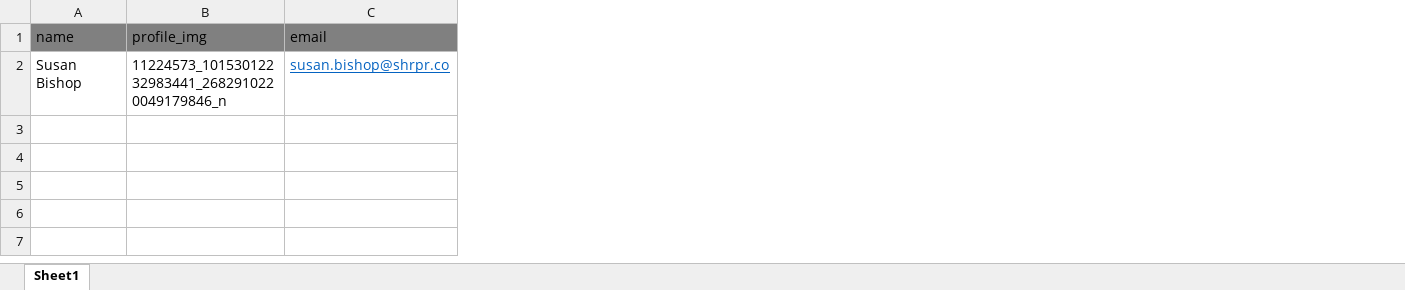
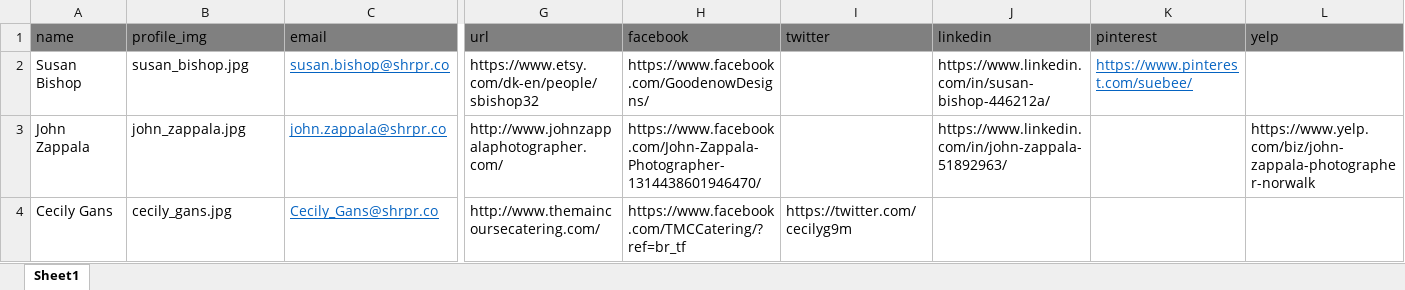
Before and after one commit to Greg-SHARP/SHARPR, an Excel workbook: excel/instructors.xlsx, sheet Sheet1, drawn as a sheet; only a part is shown, gaps mark what is left out; values as stored, in another font and other column widths than the file's, no borders; rows hold the shown columns only; the diff names each change by its address in the sheet, - before the commit and + after, or states it on an @@ line.

Commit message:
Updated instructor spreadsheets

```diff
--- a/excel/instructors.xlsx (sheet Sheet1)
+++ b/excel/instructors.xlsx (sheet Sheet1)
+column G (url), row 2: https://www.etsy.com/dk-en/people/sbishop32
+column H (facebook), row 2: https://www.facebook.com/GoodenowDesigns/
+column I (twitter), empty
+column J (linkedin), row 2: https://www.linkedin.com/in/susan-bishop-446212a/
+column K (pinterest), row 2: https://www.pinterest.com/suebee/
+column L (yelp), empty
-B2 (profile_img): 11224573_10153012232983441_2682910220049179846_n
+B2 (profile_img): susan_bishop.jpg
+row 3: John Zappala | john_zappala.jpg | john.zappala@shrpr.co | http://www.johnzappalaphotographer.com/ | https://www.facebook.com/John-Zappala-Photographer-1314438601946470/ |  | https://www.linkedin.com/in/john-zappala-51892963/ |  | https://www.yelp.com/biz/john-zappala-photographer-norwalk
+row 4: Cecily Gans | cecily_gans.jpg | Cecily_Gans@shrpr.co | http://www.themaincoursecatering.com/ | https://www.facebook.com/TMCCatering/?ref=br_tf | https://twitter.com/cecilyg9m
```
Also changed, not shown: 2 other files.
